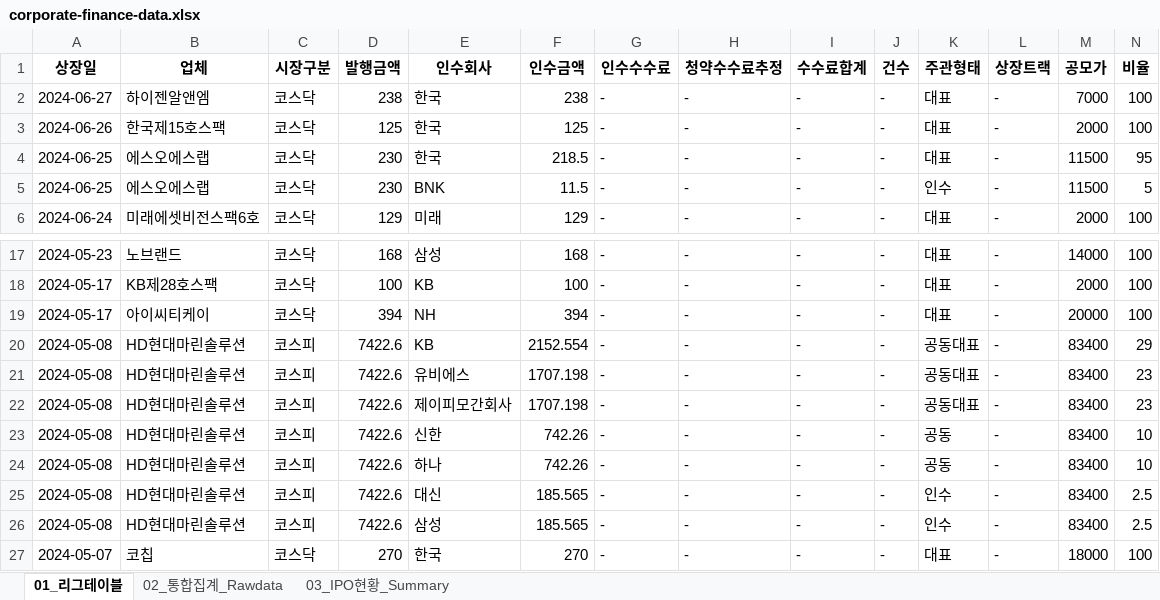
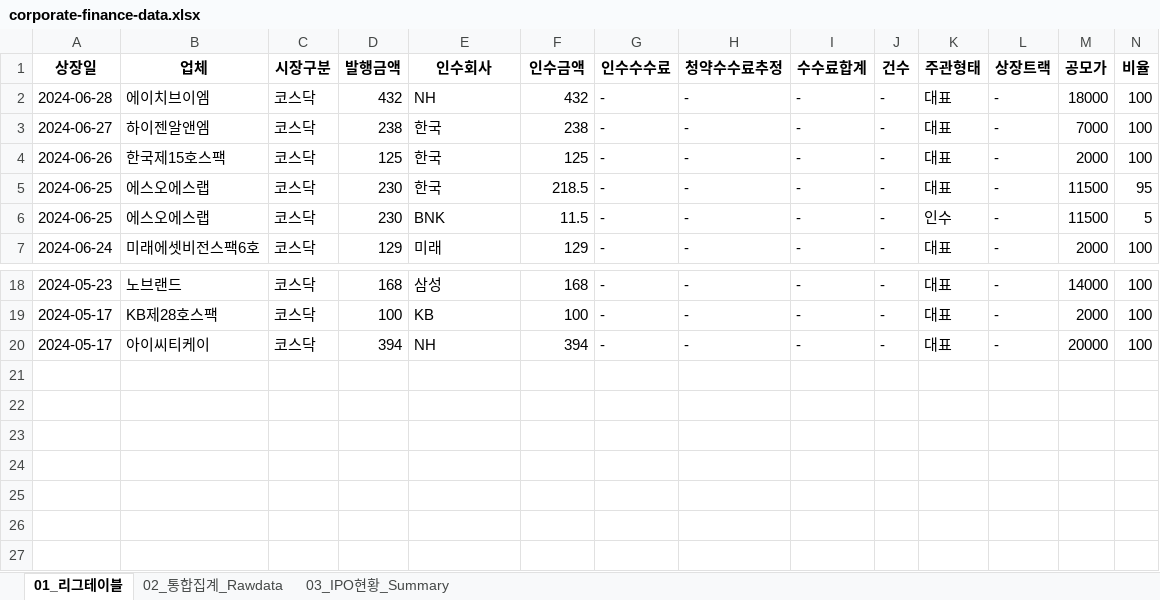
Before and after one commit to Kis-ds/IPO, an Excel workbook: datasets/corporate-finance-data.xlsx, sheet 01_리그테이블, drawn as a sheet; only a part is shown, gaps mark what is left out; values as stored, in another font and other column widths than the file's, no borders; removed rows and columns are numbered as before the commit, all else as after; rows hold the shown columns only; the diff names each change by its address in the sheet, - before the commit and + after, or states it on an @@ line.

```diff
--- a/datasets/corporate-finance-data.xlsx (sheet 01_리그테이블)
+++ b/datasets/corporate-finance-data.xlsx (sheet 01_리그테이블)
+row 2: 2024-06-28 | 에이치브이엠 | 코스닥 | 432 | NH | 432 | - | - | - | - | 대표 | - | 18000 | 100
-row 20: 2024-05-08 | HD현대마린솔루션 | 코스피 | 7422.6 | KB | 2152.554 | - | - | - | - | 공동대표 | - | 83400 | 29
-row 21: 2024-05-08 | HD현대마린솔루션 | 코스피 | 7422.6 | 유비에스 | 1707.198 | - | - | - | - | 공동대표 | - | 83400 | 23
-row 22: 2024-05-08 | HD현대마린솔루션 | 코스피 | 7422.6 | 제이피모간회사 | 1707.198 | - | - | - | - | 공동대표 | - | 83400 | 23
-row 23: 2024-05-08 | HD현대마린솔루션 | 코스피 | 7422.6 | 신한 | 742.26 | - | - | - | - | 공동 | - | 83400 | 10
-row 24: 2024-05-08 | HD현대마린솔루션 | 코스피 | 7422.6 | 하나 | 742.26 | - | - | - | - | 공동 | - | 83400 | 10
-row 25: 2024-05-08 | HD현대마린솔루션 | 코스피 | 7422.6 | 대신 | 185.565 | - | - | - | - | 인수 | - | 83400 | 2.5
-row 26: 2024-05-08 | HD현대마린솔루션 | 코스피 | 7422.6 | 삼성 | 185.565 | - | - | - | - | 인수 | - | 83400 | 2.5
-row 27: 2024-05-07 | 코칩 | 코스닥 | 270 | 한국 | 270 | - | - | - | - | 대표 | - | 18000 | 100
```
Also changed, not shown: sheet 03_IPO현황_Summary, sheet 02_통합집계_Rawdata, datasets/form1.xlsx, datasets/form2.xlsx, 4 other files.
